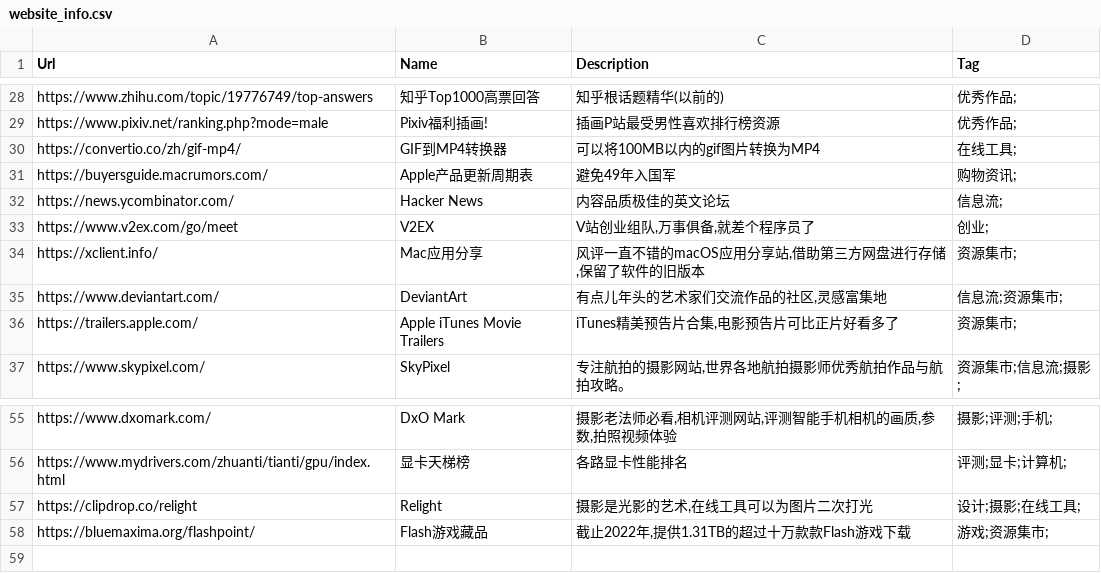
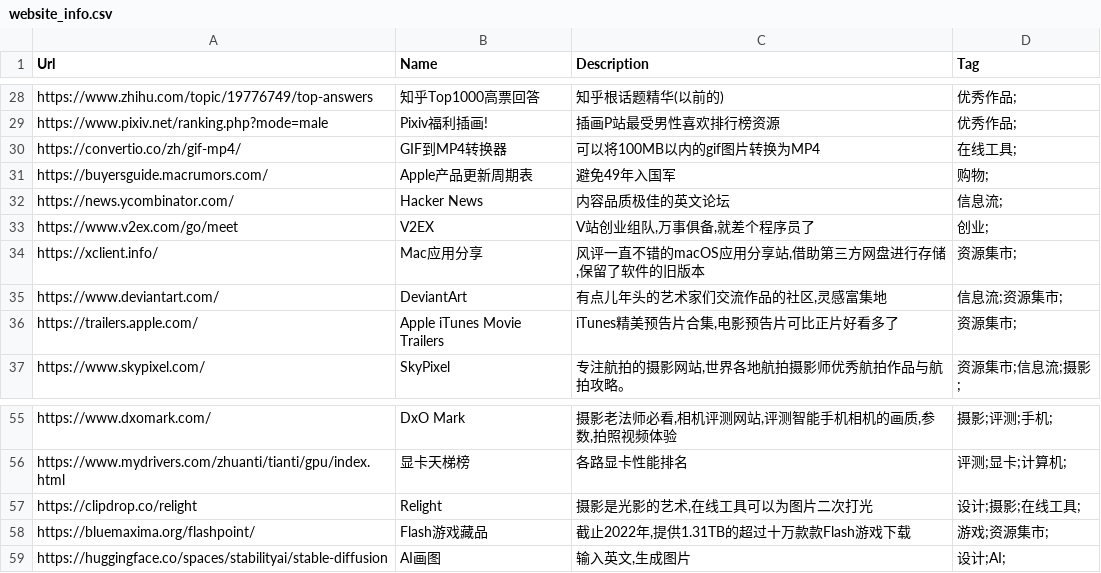
Before and after one commit to zhaoolee/ins, a CSV file: website_info.csv, drawn as a sheet; only a part is shown, gaps mark what is left out.

Commit message:
ins

```diff
--- a/website_info.csv
+++ b/website_info.csv
@@ -30,3 +30,3 @@ Url,Name,Description,Tag
 "https://convertio.co/zh/gif-mp4/","GIF到MP4转换器","可以将100MB以内的gif图片转换为MP4","在线工具;"
-"https://buyersguide.macrumors.com/","Apple产品更新周期表","避免49年入国军","购物资讯;"
+"https://buyersguide.macrumors.com/","Apple产品更新周期表","避免49年入国军","购物;"
 "https://news.ycombinator.com/","Hacker News","内容品质极佳的英文论坛","信息流;"
@@ -58 +58,2 @@ Url,Name,Description,Tag
 "https://bluemaxima.org/flashpoint/","Flash游戏藏品","截止2022年,提供1.31TB的超过十万款款Flash游戏下载","游戏;资源集市;"
+"https://huggingface.co/spaces/stabilityai/stable-diffusion","AI画图","输入英文,生成图片","设计;AI;"
```
